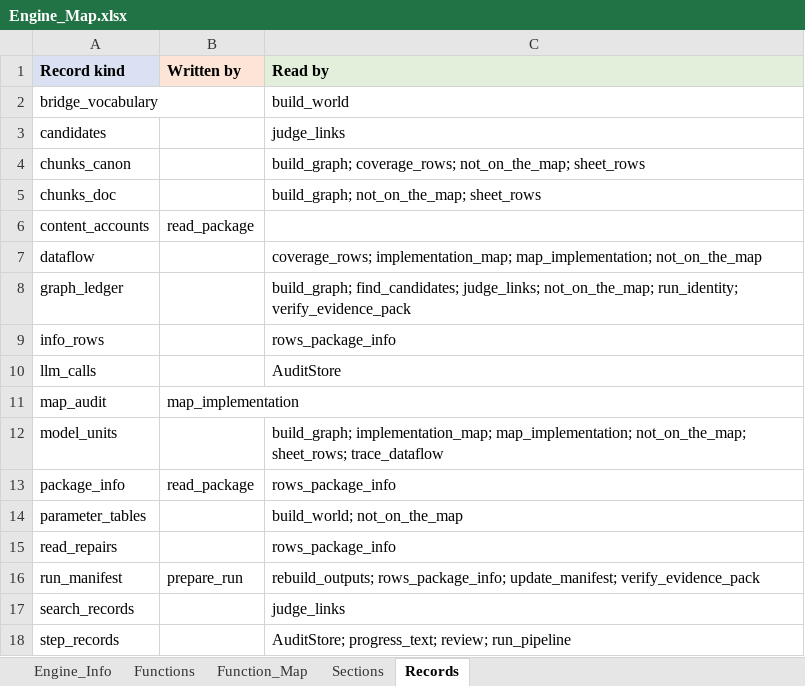
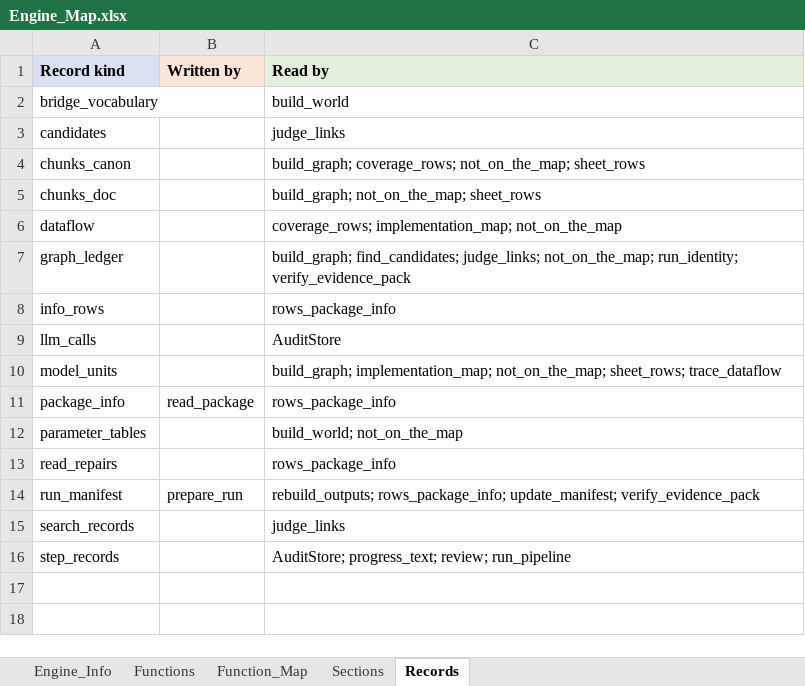
Before and after one commit to khruangbin007/verifier_simpler, an Excel workbook: Engine_Map.xlsx, sheet Records, drawn as a sheet; values as stored, in another font and other column widths than the file's, no borders; removed rows and columns are numbered as before the commit, all else as after; the diff names each change by its address in the sheet, - before the commit and + after, or states it on an @@ line.

Commit message:
Remove what never reached Output.xlsx: the map agents' step, unread records and fields
Traced from what ships - the notebook's four calls - through every
reference, and then by what each run writes and what reads it back.

THE MAP AGENTS' STEP (read-with-ai) never reached Output.xlsx. The agents
asked the model to trace the gaps code could not follow and recorded what
they found as map_traces - which nothing read: Model_Implementation_Map is
built from the data flow alone. The step cost model calls and time and
changed no sheet. Gone with it: its question, its prompt, its answer check,
its tools, the walk only it used, and three settings (map_hops_max,
map_calls_max, map_with_ai). The pipeline is four steps; link-units is 04.

RECORDS NOTHING READ: the methodology's outline (printed by a cell that no
longer does), the shape digests, the content accounts as records (their
lines on Model_Package_Info stay), the judgements of passages that state
nothing checkable, and the agents' audit.

FIELDS NOTHING READ, with the work that filled them: the profile of every
stored table (its R class and type, attributes, row keys, cell count, a hash
over every value, what decoded it - the decoder still shows on
Model_Package_Info), the types of every column of every document table
(only the first column's is used, to say which column keys the rows), and
the formulas parsed out of every roxygen block. column_kind and
row_key_columns went with them.

ALSO: replay_chat and two small helpers nothing reached, the setting
token_lifetime_minutes, and a message saying unreadable equations "will be
raised for a person".

OUTPUT.XLSX, all eight samples, every sheet, against the workbook before
any of this: identical, but for three rows of one sample. On J_pipeline,
the only sample with gaps for the agents, Model_Package_Info's AI calls -
questions asked, attempts made, answers accepted - are each 2 fewer: the
agents' questions are no longer asked. The map itself is unchanged, which is
the proof that the agents never reached it.

A clean copy of the repository ran the notebook's four cells; cell 4
confirmed all nine checks. The manual and the notebook's cell 3 no longer
describe the agents; Engine_Map.xlsx is regenerated.

```diff
--- a/Engine_Map.xlsx (sheet Records)
+++ b/Engine_Map.xlsx (sheet Records)
-row 6: content_accounts | read_package
-C6 (Read by): coverage_rows; implementation_map; map_implementation; not_on_the_map
+C6 (Read by): coverage_rows; implementation_map; not_on_the_map
-row 11: map_audit | map_implementation
-C10 (Read by): build_graph; implementation_map; map_implementation; not_on_the_map; sheet_rows;…
+C10 (Read by): build_graph; implementation_map; not_on_the_map; sheet_rows;…
```
Also changed, not shown: sheet Function_Map, sheet Functions, sheet Sections, sheet Engine_Info, 4 other files.
